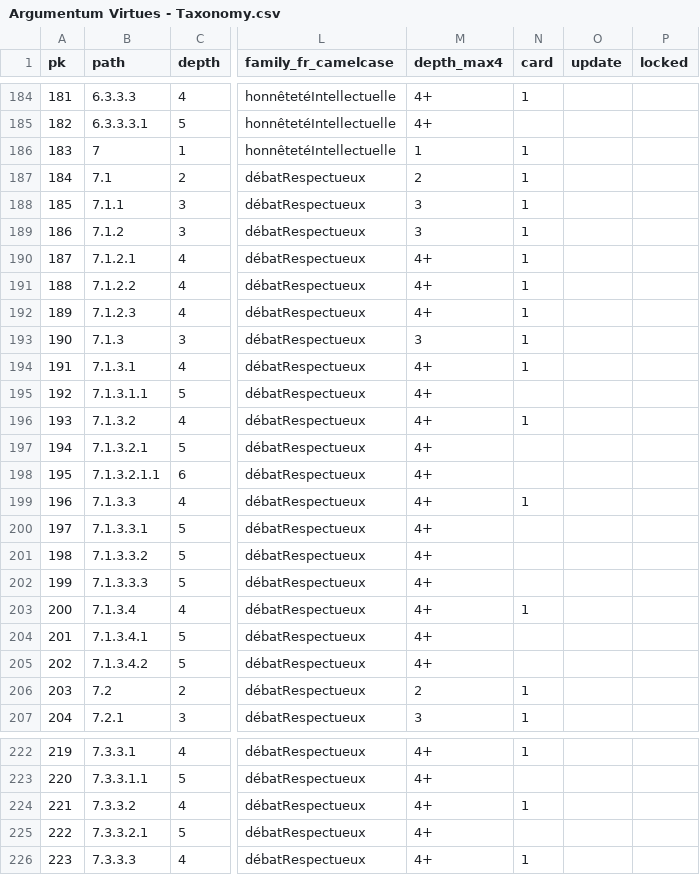
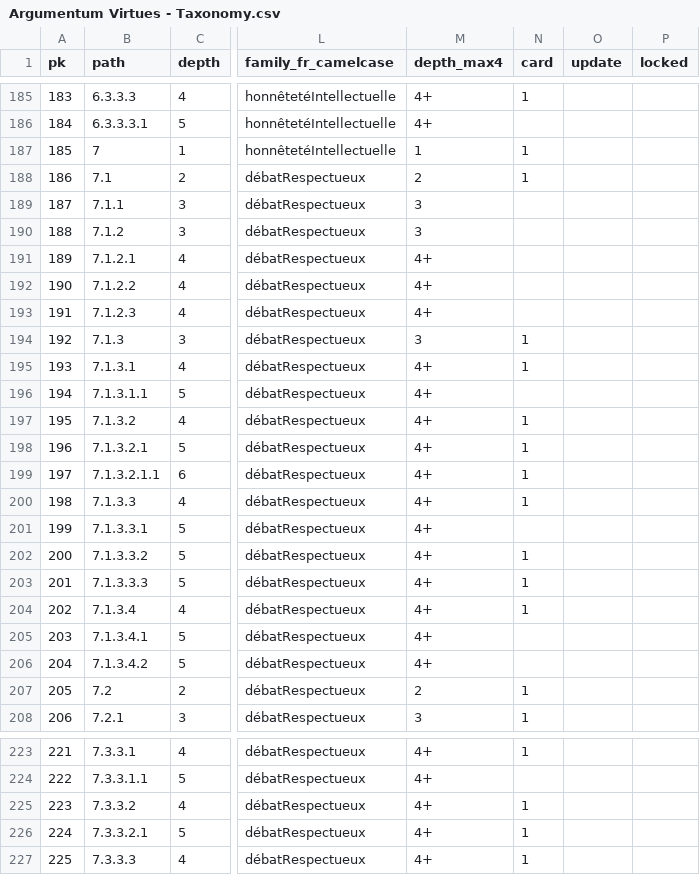
Before and after one commit to ArgumentumGames/Argumentum, a CSV file: Cards/Fallacies/Argumentum Virtues - Taxonomy.csv, drawn as a sheet; only a part is shown, gaps mark what is left out; addresses are those after the commit; the diff covers the shown part only; the diff names each change by its address in the sheet, - before the commit and + after, or states it on an @@ line.

```diff
--- a/Cards/Fallacies/Argumentum Virtues - Taxonomy.csv
+++ b/Cards/Fallacies/Argumentum Virtues - Taxonomy.csv
@@ column A (pk) renumbered from row 21 down @@
-N189:N193 (card): 1
+N189:N193 (card): (empty)
-N198:N199 (card): (empty)
+N198:N199 (card): 1
-N202:N203 (card): (empty)
+N202:N203 (card): 1
-N226 (card): (empty)
+N226 (card): 1
```
Also changed, not shown: 1 added row and 52 edited cells elsewhere in this file, Cards/Fallacies/Argumentum Fallacies - Taxonomy.csv, 4 other files.
